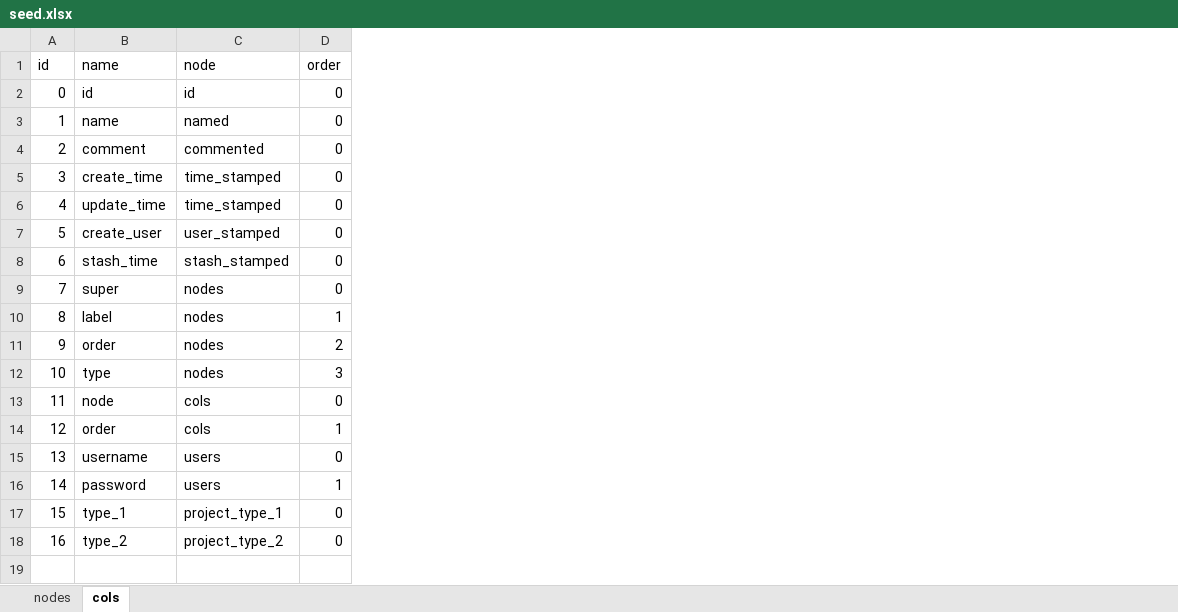
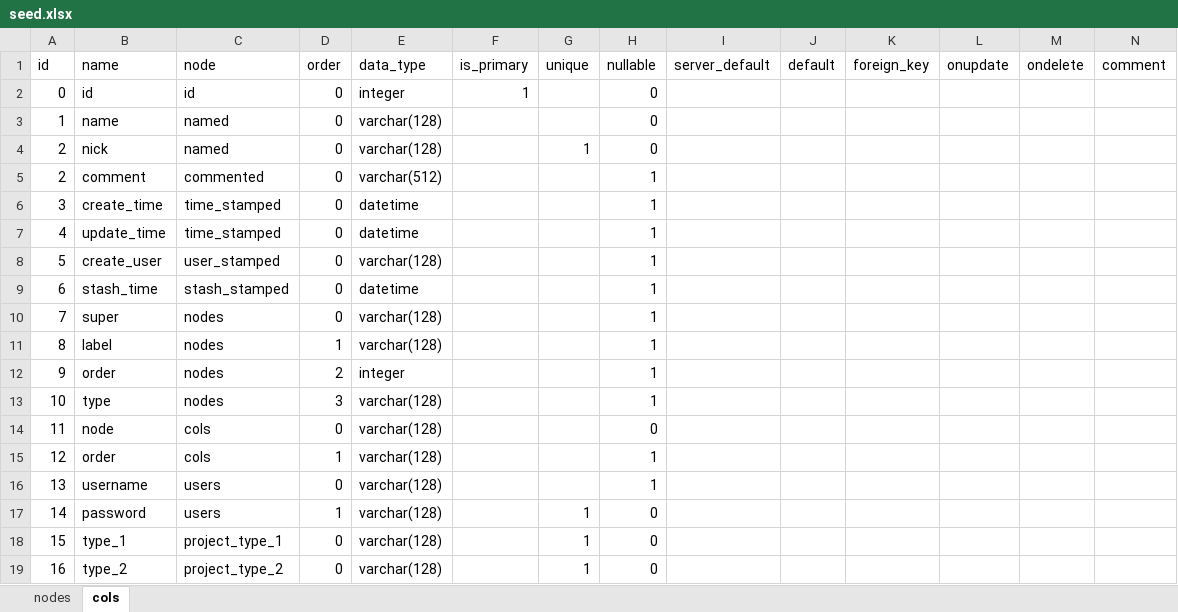
Before and after one commit to chyanchyan/mint, an Excel workbook: core/seed.xlsx, sheet cols, drawn as a sheet; values as stored, in another font and other column widths than the file's, no borders; addresses are those after the commit; the diff names each change by its address in the sheet, - before the commit and + after, or states it on an @@ line.

```diff
--- a/core/seed.xlsx (sheet cols)
+++ b/core/seed.xlsx (sheet cols)
+column E (data_type), rows 2-3: integer | varchar(128); rows 5-19: varchar(512) | datetime | datetime | varchar(128) | datetime | varchar(128) | varchar(128) | integer | varchar(128) | varchar(128) | varchar(128) | varchar(128) | varchar(128) | varchar(128) | varchar(128)
+column F (is_primary), row 2: 1
+column G (unique), rows 17-19: all 1
+column H (nullable), rows 2-3: 0 | 0; rows 5-19: 1 | 1 | 1 | 1 | 1 | 1 | 1 | 1 | 1 | 0 | 1 | 1 | 0 | 0 | 0
+column I (server_default), empty
+column J (default), empty
+column K (foreign_key), empty
+column L (onupdate), empty
+column M (ondelete), empty
+column N (comment), empty
+row 4: 2 | nick | named | 0 | varchar(128) |  | 1 | 0
```
Also changed, not shown: sheet nodes, 10 other files.
